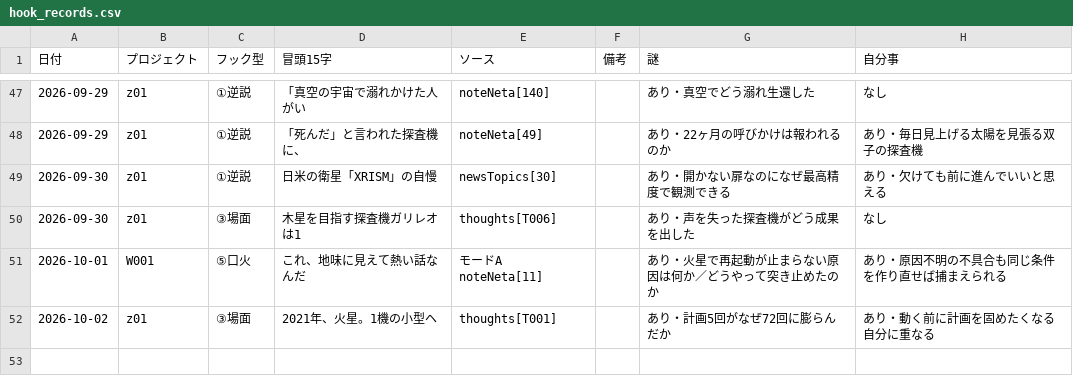
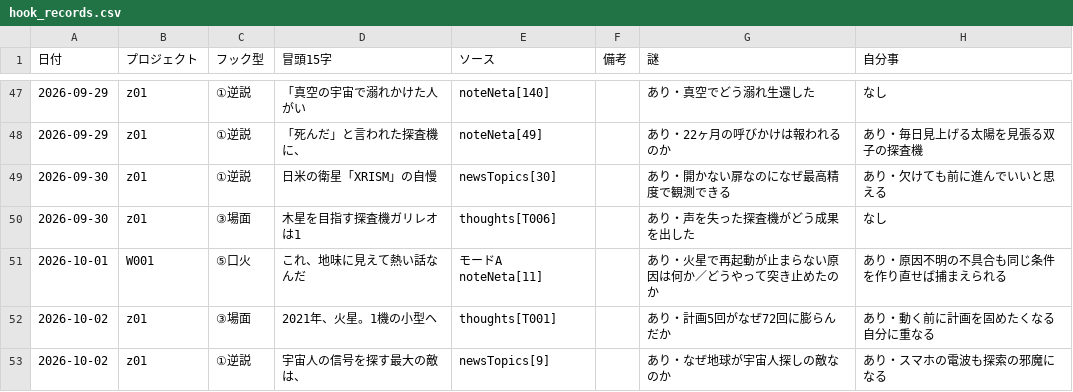
Before and after one commit to useakat/xClaude, a CSV file: logs/hook_records.csv, drawn as a sheet; only a part is shown, gaps mark what is left out; the diff names each change by its address in the sheet, - before the commit and + after, or states it on an @@ line.

```diff
--- a/logs/hook_records.csv
+++ b/logs/hook_records.csv
+row 53: 2026-10-02 | z01 | ①逆説 | 宇宙人の信号を探す最大の敵は、 | newsTopics[9] |  | あり・なぜ地球が宇宙人探しの敵なのか | あり・スマホの電波も探索の邪魔になる
```
